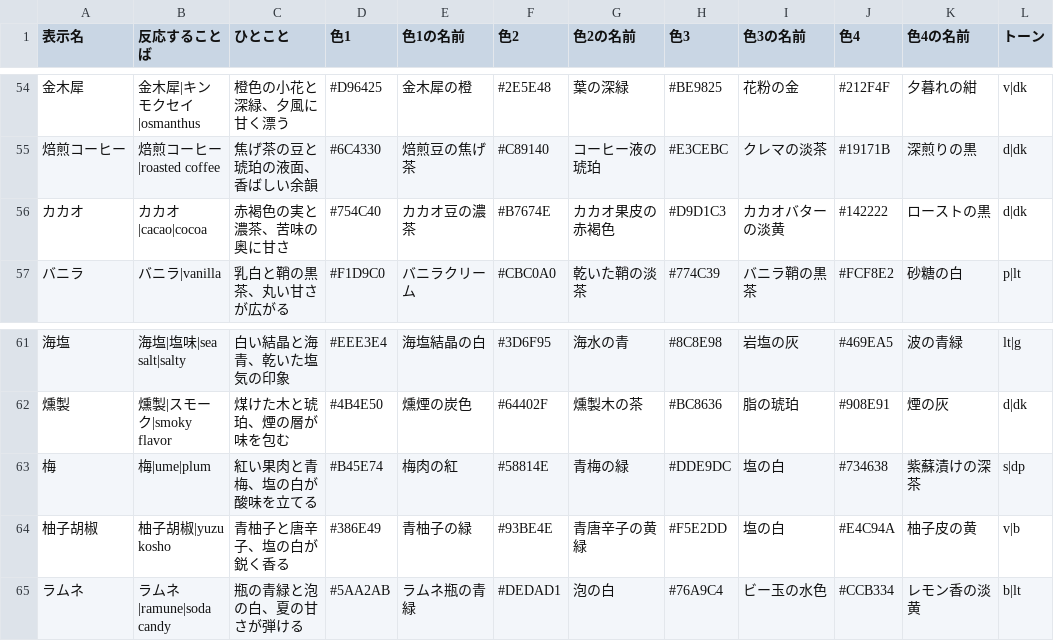
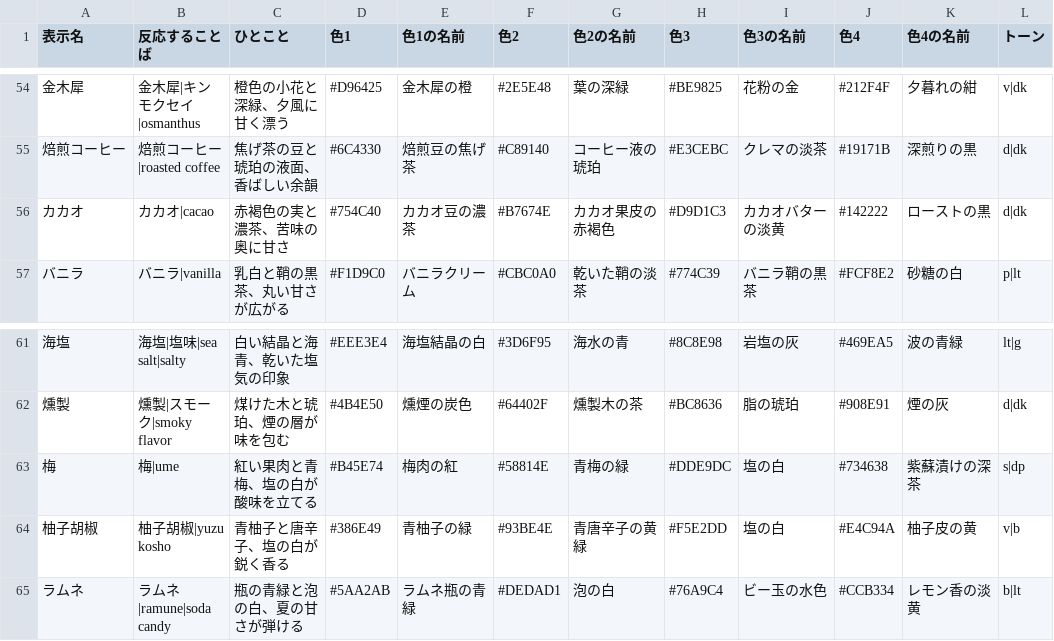
Before and after one commit to DJTOBBY/image-color-maker, a CSV file: data/entries-batch72.csv, drawn as a sheet; only a part is shown, gaps mark what is left out; the diff names each change by its address in the sheet, - before the commit and + after, or states it on an @@ line.

```diff
--- a/data/entries-batch72.csv
+++ b/data/entries-batch72.csv
-B56 (反応することば): カカオ|cacao|cocoa
+B56 (反応することば): カカオ|cacao
-B63 (反応することば): 梅|ume|plum
+B63 (反応することば): 梅|ume
```
Also changed, not shown: 5 other files.
